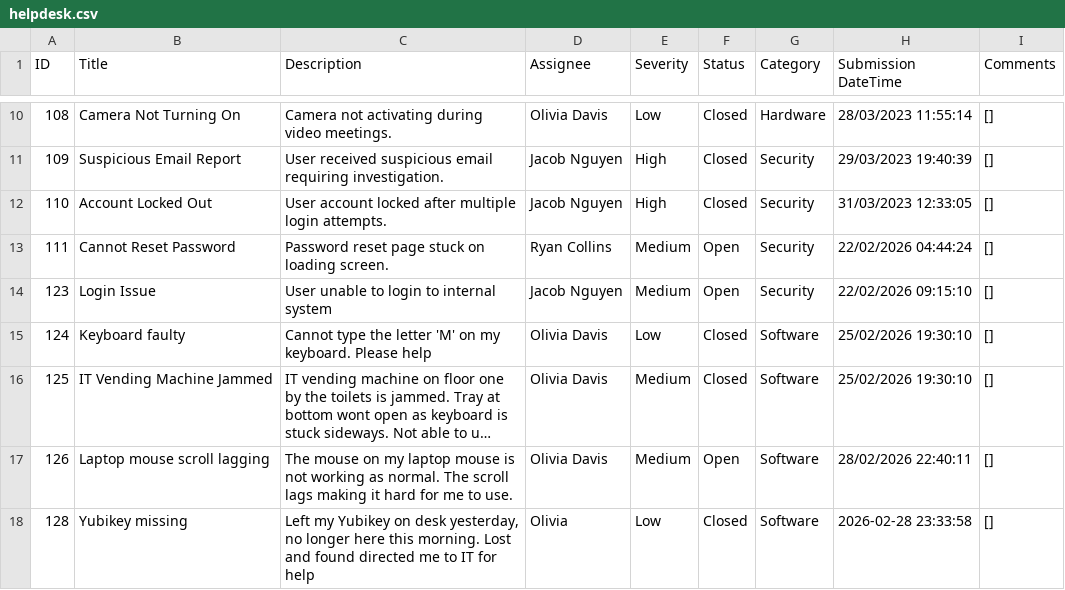
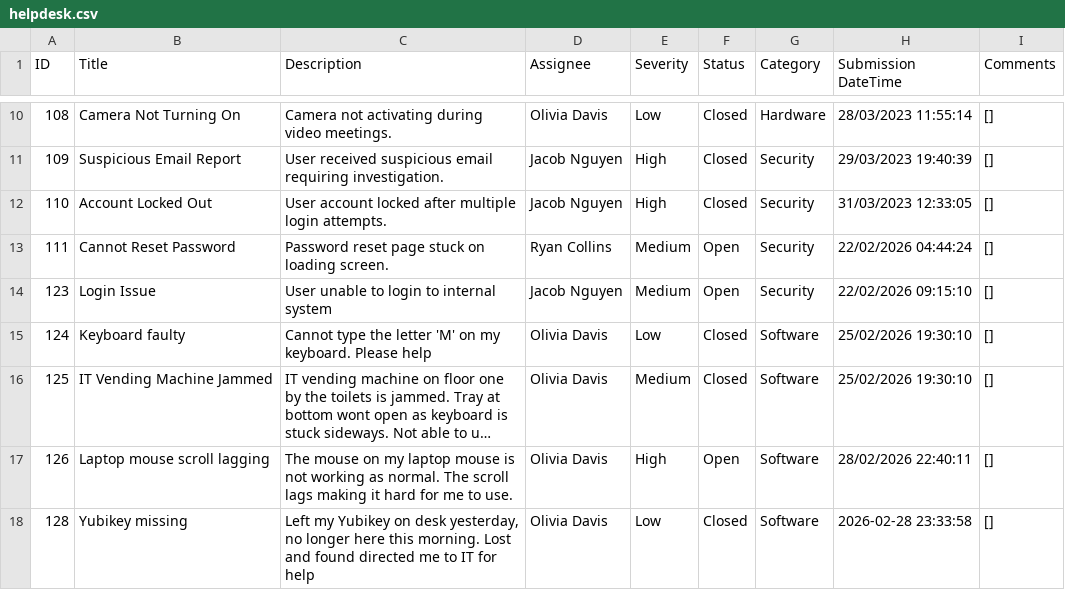
Before and after one commit to tech5hu/helpdesk-ticket-system, a CSV file: data/helpdesk.csv, drawn as a sheet; only a part is shown, gaps mark what is left out; long unchanged cells end in …; the diff names each change by its address in the sheet, - before the commit and + after, or states it on an @@ line.

Commit message:
edits to web app view/all ticket htmls/js files + normalising ticket assignees + enforcing full dropdown list

```diff
--- a/data/helpdesk.csv
+++ b/data/helpdesk.csv
-E17 (Severity): Medium
+E17 (Severity): High
-D18 (Assignee): Olivia
+D18 (Assignee): Olivia Davis
```
Also changed, not shown: 9 other files.
